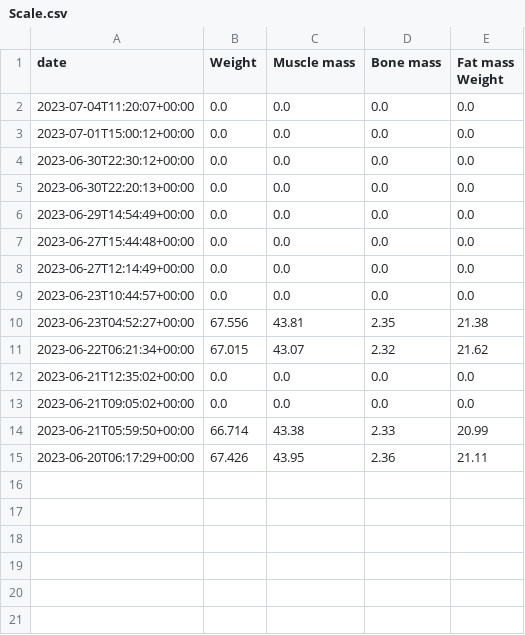
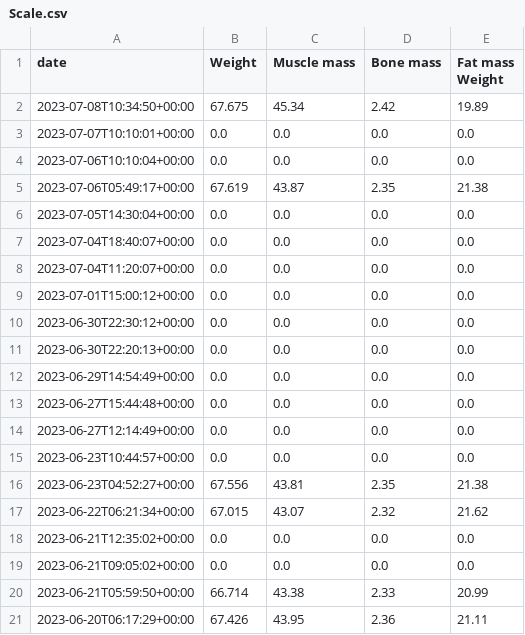
Before and after one commit to NathaliaCespedesG/resilient_test, a CSV file: Withings_ScanWatch/db/General/1/Scale.csv, drawn as a sheet.

```diff
--- a/Withings_ScanWatch/db/General/1/Scale.csv
+++ b/Withings_ScanWatch/db/General/1/Scale.csv
@@ -1,2 +1,8 @@
 date,Weight,Muscle mass,Bone mass,Fat mass Weight
+2023-07-08T10:34:50+00:00,67.675,45.34,2.42,19.89
+2023-07-07T10:10:01+00:00,0.0,0.0,0.0,0.0
+2023-07-06T10:10:04+00:00,0.0,0.0,0.0,0.0
+2023-07-06T05:49:17+00:00,67.619,43.87,2.35,21.38
+2023-07-05T14:30:04+00:00,0.0,0.0,0.0,0.0
+2023-07-04T18:40:07+00:00,0.0,0.0,0.0,0.0
 2023-07-04T11:20:07+00:00,0.0,0.0,0.0,0.0
```
Also changed, not shown: Withings_ScanWatch/db/General/1/2023-8-11/Scale.csv, Withings_ScanWatch/db/General/1/ScanWatch.csv, 42 other files.
